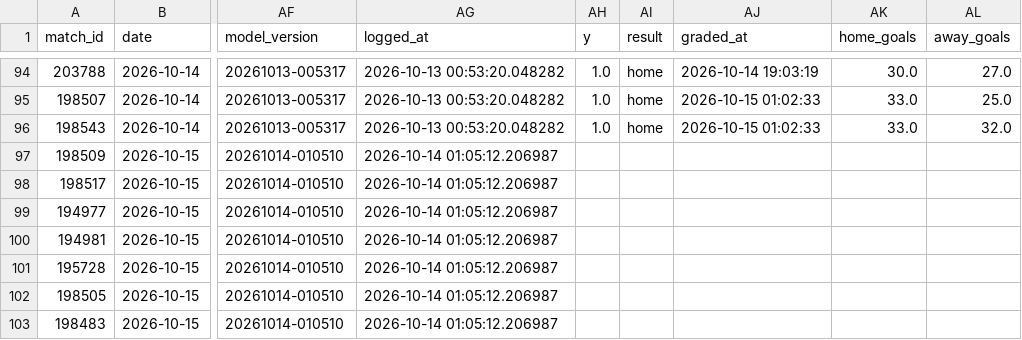
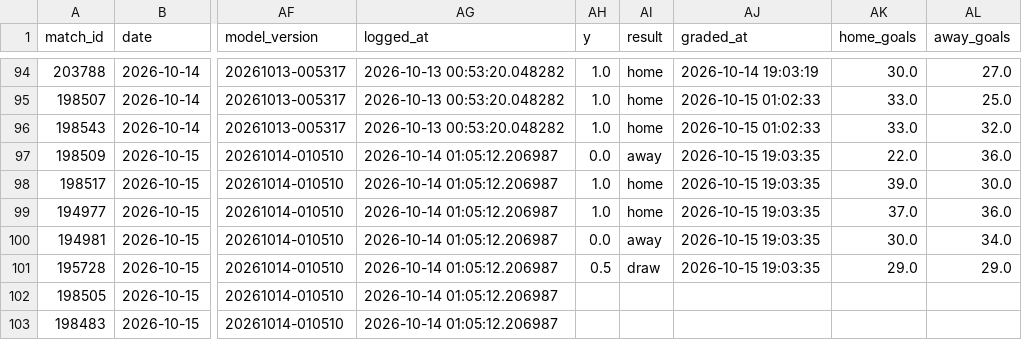
Before and after one commit to jaysantmyer-spec/vegcatbat, a CSV file: data/ledger.csv, drawn as a sheet; only a part is shown, gaps mark what is left out; the diff names each change by its address in the sheet, - before the commit and + after, or states it on an @@ line.

```diff
--- a/data/ledger.csv
+++ b/data/ledger.csv
-AH97 (y): (empty)
+AH97 (y): 0.0
-AI97 (result): (empty)
+AI97 (result): away
-AJ97:AJ101 (graded_at): (empty)
+AJ97:AJ101 (graded_at): 2026-10-15 19:03:35
-AK97 (home_goals): (empty)
+AK97 (home_goals): 22.0
-AL97 (away_goals): (empty)
+AL97 (away_goals): 36.0
-AH98:AH99 (y): (empty)
+AH98:AH99 (y): 1.0
-AI98:AI99 (result): (empty)
+AI98:AI99 (result): home
-AK98 (home_goals): (empty)
+AK98 (home_goals): 39.0
-AL98 (away_goals): (empty)
+AL98 (away_goals): 30.0
-AK99 (home_goals): (empty)
+AK99 (home_goals): 37.0
-AL99 (away_goals): (empty)
+AL99 (away_goals): 36.0
-AH100 (y): (empty)
+AH100 (y): 0.0
-AI100 (result): (empty)
+AI100 (result): away
-AK100 (home_goals): (empty)
+AK100 (home_goals): 30.0
-AL100 (away_goals): (empty)
+AL100 (away_goals): 34.0
-AH101 (y): (empty)
+AH101 (y): 0.5
-AI101 (result): (empty)
+AI101 (result): draw
-AK101 (home_goals): (empty)
+AK101 (home_goals): 29.0
-AL101 (away_goals): (empty)
+AL101 (away_goals): 29.0
```
Also changed, not shown: data/matches.csv, data/predictions.csv, 5 other files.
